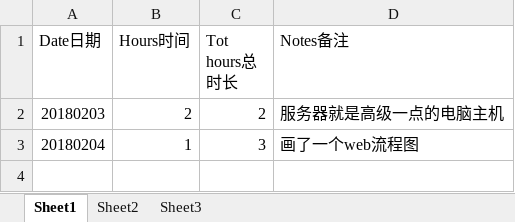
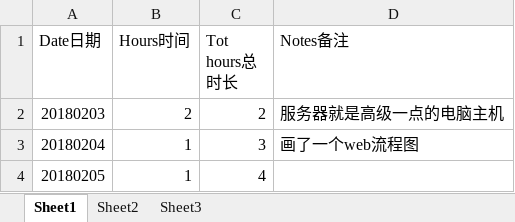
Before and after one commit to Jimmy419/Career, an Excel workbook: 做事 Doing/D.IT——Hours spend on learning.xlsx, sheet Sheet1, drawn as a sheet; values as stored, in another font and other column widths than the file's, no borders; charts and pictures not drawn; the diff names each change by its address in the sheet, - before the commit and + after, or states it on an @@ line.

```diff
--- a/做事 Doing/D.IT——Hours spend on learning.xlsx (sheet Sheet1)
+++ b/做事 Doing/D.IT——Hours spend on learning.xlsx (sheet Sheet1)
+row 4: 20180205 | 1 | 4
```
Also changed, not shown: charts or pictures, 做事 Doing/A.Habits.xlsx.
